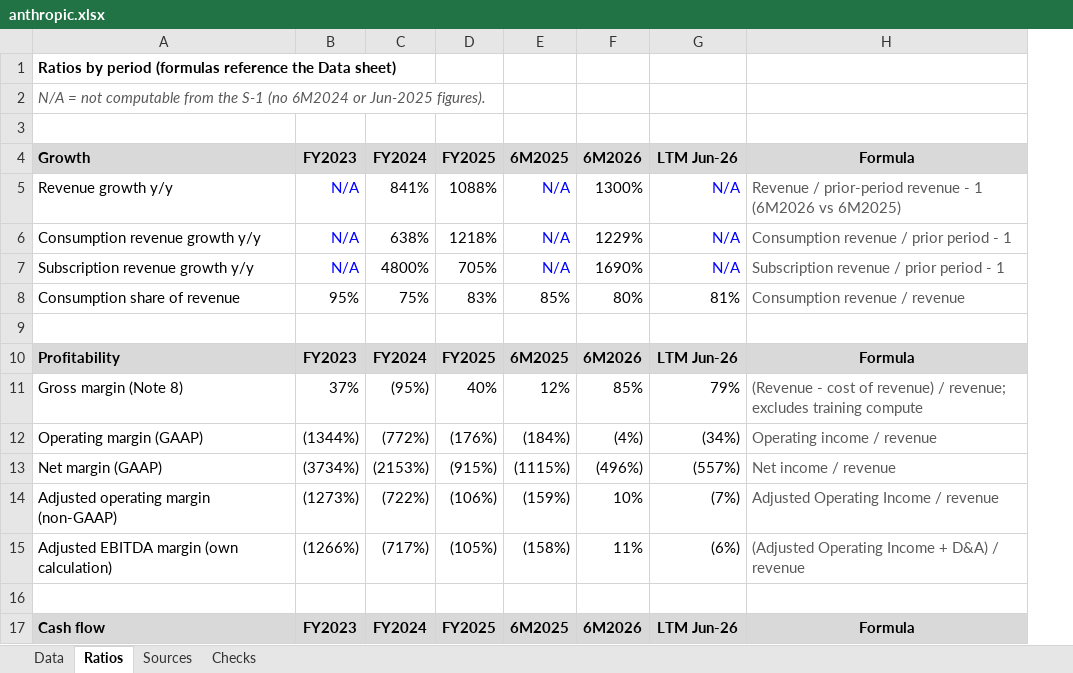
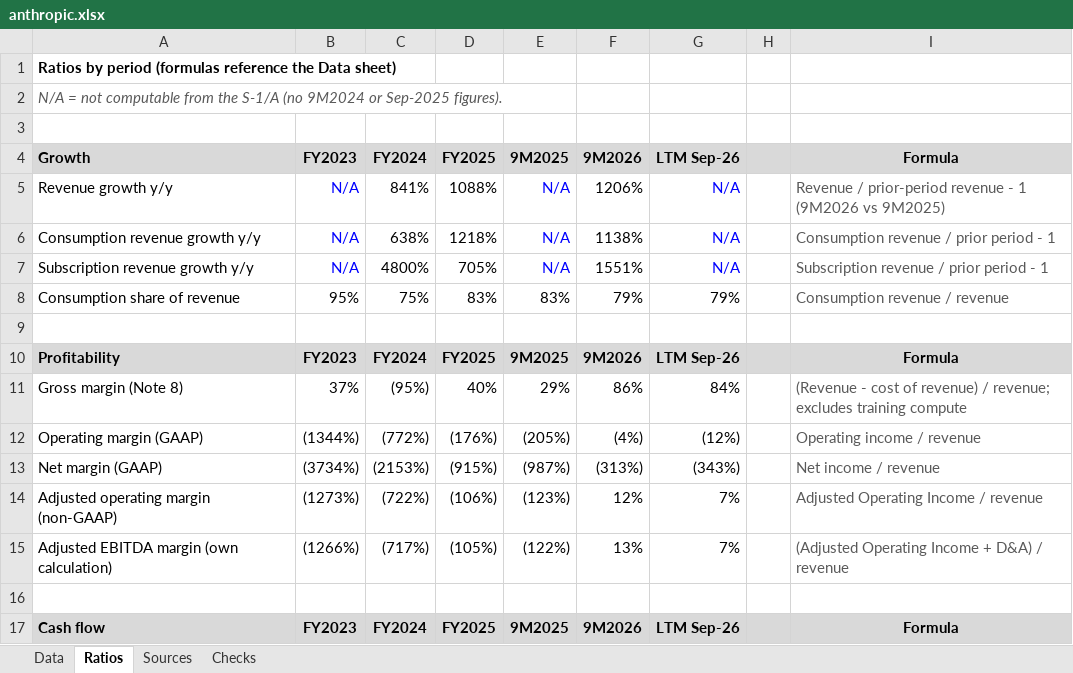
Before and after one commit to ManuCem/Equity-Research-Lab, an Excel workbook: Anthropic/anthropic.xlsx, sheet Ratios, drawn as a sheet; only a part is shown; values as stored, in another font and other column widths than the file's, no borders; addresses are those after the commit; the diff covers the shown part only; the diff names each change by its address in the sheet, - before the commit and + after, or states it on an @@ line.

```diff
--- a/Anthropic/anthropic.xlsx (sheet Ratios)
+++ b/Anthropic/anthropic.xlsx (sheet Ratios)
+column H, empty
-A2: …from the S-1 (no 6M2024 or Jun-2025 figures).
+A2: …from the S-1/A (no 9M2024 or Sep-2025 figures).
-E4: 6M2025
+E4: 9M2025
-F4: 6M2026
+F4: 9M2026
-G4: LTM Jun-26
+G4: LTM Sep-26
-F5: 1300%
+F5: 1206%
-I5: …- 1 (6M2026 vs 6M2025)
+I5: …- 1 (9M2026 vs 9M2025)
-F6: 1229%
+F6: 1138%
-F7: 1690%
+F7: 1551%
-E8: 85%
+E8: 83%
-F8: 80%
+F8: 79%
-G8: 81%
+G8: 79%
-E10: 6M2025
+E10: 9M2025
-F10: 6M2026
+F10: 9M2026
-G10: LTM Jun-26
+G10: LTM Sep-26
-E11: 12%
+E11: 29%
-F11: 85%
+F11: 86%
-G11: 79%
+G11: 84%
-E12: (184%)
+E12: (205%)
-G12: (34%)
+G12: (12%)
-E13: (1115%)
+E13: (987%)
-F13: (496%)
+F13: (313%)
-G13: (557%)
+G13: (343%)
-E14: (159%)
+E14: (123%)
-F14: 10%
+F14: 12%
-G14: (7%)
+G14: 7%
-E15: (158%)
+E15: (122%)
-F15: 11%
+F15: 13%
-G15: (6%)
+G15: 7%
-E17: 6M2025
+E17: 9M2025
-F17: 6M2026
+F17: 9M2026
-G17: LTM Jun-26
+G17: LTM Sep-26
```
Also changed, not shown: 3 added rows, 50 edited cells and cell formats elsewhere in this sheet, sheet Data, sheet Sources, sheet Checks, formulas that keep their value, 18 other files.
